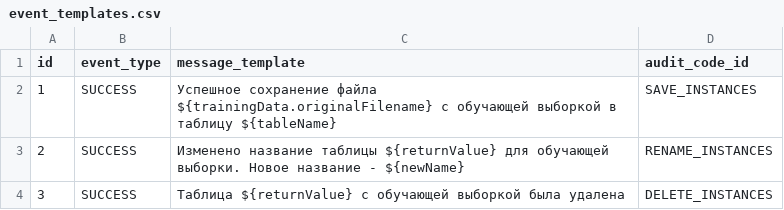
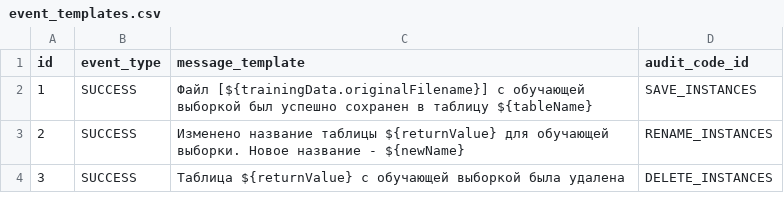
Before and after one commit to Stonnos/eca-service, a CSV file: eca-data-storage/src/main/resources/audit/event_templates.csv, drawn as a sheet.

Commit message:
#ES-116 - changed event_templates.csv in eca-data-storage

```diff
--- a/eca-data-storage/src/main/resources/audit/event_templates.csv
+++ b/eca-data-storage/src/main/resources/audit/event_templates.csv
@@ -1,3 +1,3 @@
 id;event_type;message_template;audit_code_id
-1;SUCCESS;Успешное сохранение файла ${trainingData.originalFilename} с обучающей выборкой в таблицу ${tableName};SAVE_INSTANCES
+1;SUCCESS;Файл [${trainingData.originalFilename}] с обучающей выборкой был успешно сохранен в таблицу ${tableName};SAVE_INSTANCES
 2;SUCCESS;Изменено название таблицы ${returnValue} для обучающей выборки. Новое название - ${newName};RENAME_INSTANCES
```
